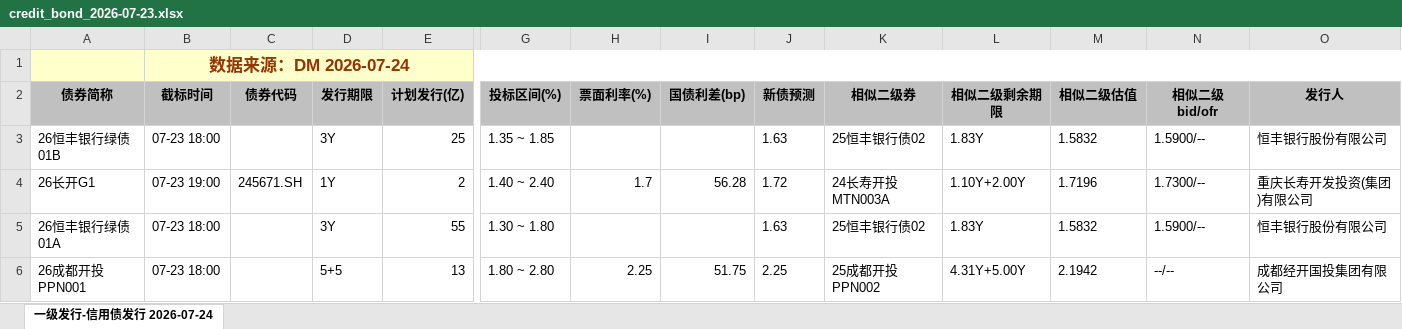
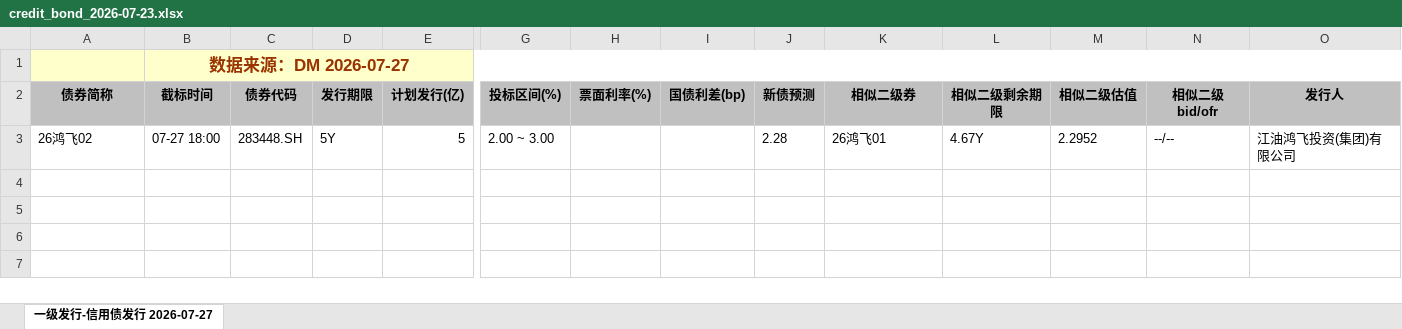
Before and after one commit to geomouse/innodealing-bond-export, an Excel workbook: data/credit_bond_2026-07-23.xlsx, sheet 一级发行-信用债发行 2026-07-27, drawn as a sheet; only a part is shown, gaps mark what is left out; values as stored, in another font and other column widths than the file's, no borders; charts and pictures not drawn; removed rows and columns are numbered as before the commit, all else as after; rows hold the shown columns only; the diff names each change by its address in the sheet, - before the commit and + after, or states it on an @@ line.

```diff
--- a/data/credit_bond_2026-07-23.xlsx (sheet 一级发行-信用债发行 2026-07-27)
+++ b/data/credit_bond_2026-07-23.xlsx (sheet 一级发行-信用债发行 2026-07-27)
-sheet tab: 一级发行-信用债发行 2026-07-24
+sheet tab: 一级发行-信用债发行 2026-07-27
-B1 (截标时间): 数据来源：DM 2026-07-24
+B1 (截标时间): 数据来源：DM 2026-07-27
-row 3: 26恒丰银行绿债01B | 07-23 18:00 |  | 3Y | 25 | 1.35 ~ 1.85 |  |  | 1.63 | 25恒丰银行债02 | 1.83Y | 1.5832 | 1.5900/-- | 恒丰银行股份有限公司
-row 4: 26长开G1 | 07-23 19:00 | 245671.SH | 1Y | 2 | 1.40 ~ 2.40 | 1.7 | 56.28 | 1.72 | 24长寿开投MTN003A | 1.10Y+2.00Y | 1.7196 | 1.7300/-- | 重庆长寿开发投资(集团)有限公司
-row 5: 26恒丰银行绿债01A | 07-23 18:00 |  | 3Y | 55 | 1.30 ~ 1.80 |  |  | 1.63 | 25恒丰银行债02 | 1.83Y | 1.5832 | 1.5900/-- | 恒丰银行股份有限公司
-row 6: 26成都开投PPN001 | 07-23 18:00 |  | 5+5 | 13 | 1.80 ~ 2.80 | 2.25 | 51.75 | 2.25 | 25成都开投PPN002 | 4.31Y+5.00Y | 2.1942 | --/-- | 成都经开国投集团有限公司
+row 3: 26鸿飞02 | 07-27 18:00 | 283448.SH | 5Y | 5 | 2.00 ~ 3.00 |  |  | 2.28 | 26鸿飞01 | 4.67Y | 2.2952 | --/-- | 江油鸿飞投资(集团)有限公司
```
Also changed, not shown: data/credit_bond_2026-07-21.xlsx, data/credit_bond_2026-07-22.xlsx, 5 other files.
